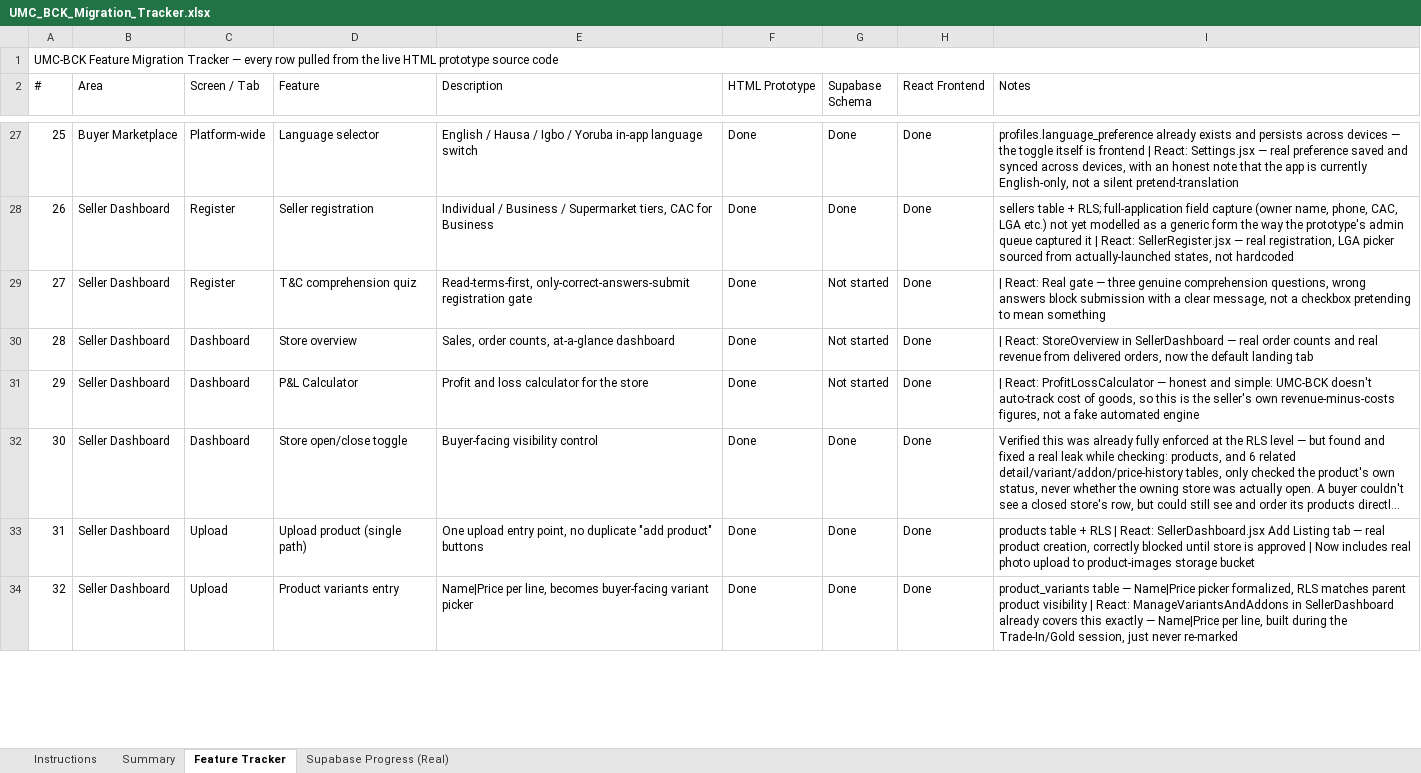
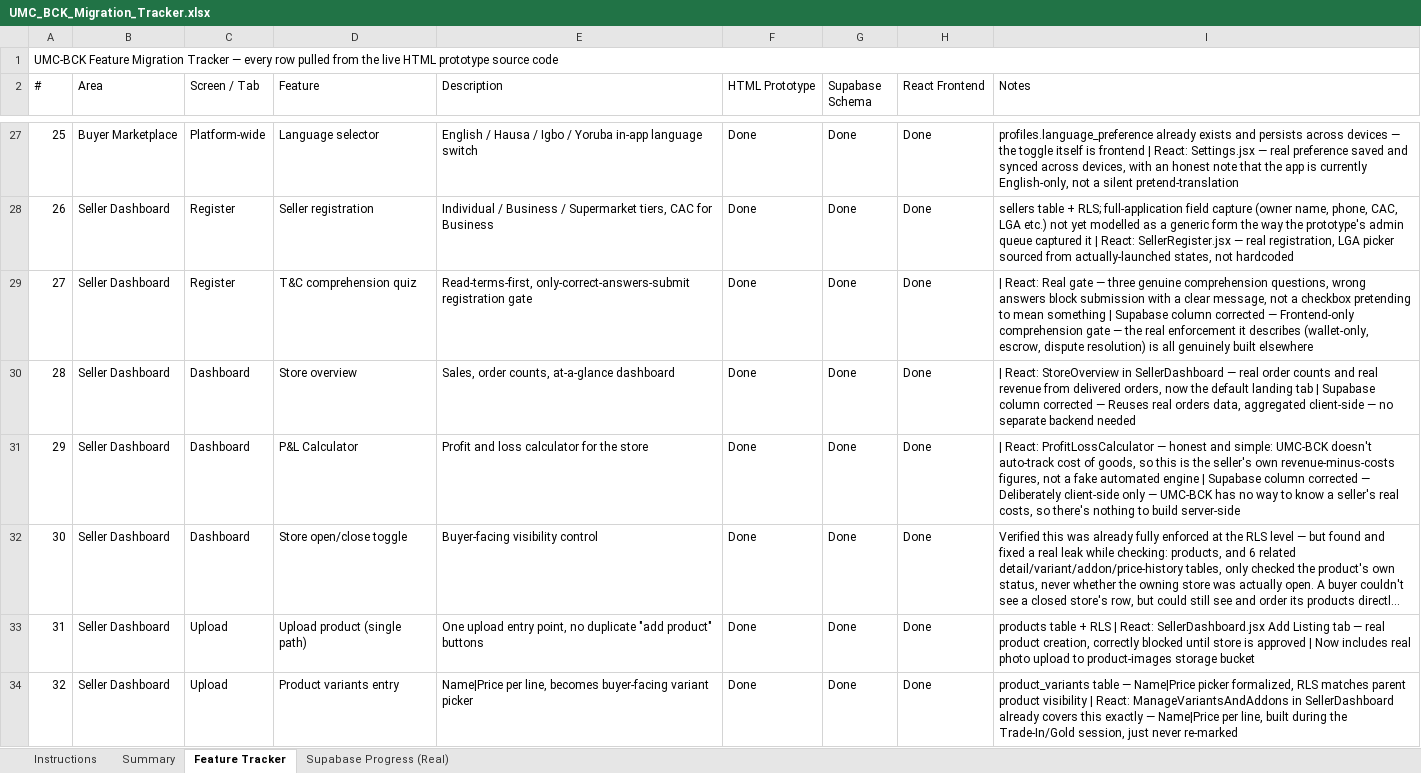
Before and after one commit to UmcvsChs/UMC-BCK-APP, an Excel workbook: documents/UMC_BCK_Migration_Tracker.xlsx, sheet Feature Tracker, drawn as a sheet; only a part is shown, gaps mark what is left out; long unchanged cells end in …; values as stored, in another font and other column widths than the file's, no cell formats; charts and pictures not drawn; the diff covers the shown part only; the diff names each change by its address in the sheet, - before the commit and + after, or states it on an @@ line.

```diff
--- a/documents/UMC_BCK_Migration_Tracker.xlsx (sheet Feature Tracker)
+++ b/documents/UMC_BCK_Migration_Tracker.xlsx (sheet Feature Tracker)
-G29:G31 (Supabase Schema): Not started
+G29:G31 (Supabase Schema): Done
-I29 (Notes): …mean something
+I29 (Notes): …mean something | Supabase column corrected — Frontend-only comprehension gate — the real enforcement it describes (wallet-only, escrow, dispute resolution) is all genuinely built elsewhere
-I30 (Notes): …landing tab
+I30 (Notes): …landing tab | Supabase column corrected — Reuses real orders data, aggregated client-side — no separate backend needed
-I31 (Notes): …automated engine
+I31 (Notes): …automated engine | Supabase column corrected — Deliberately client-side only — UMC-BCK has no way to know a seller's real costs, so there's nothing to build server-side
```
Also changed, not shown: 32 edited cells elsewhere in this sheet, sheet Supabase Progress (Real), sheet Summary, cell formats, 2 other files.
